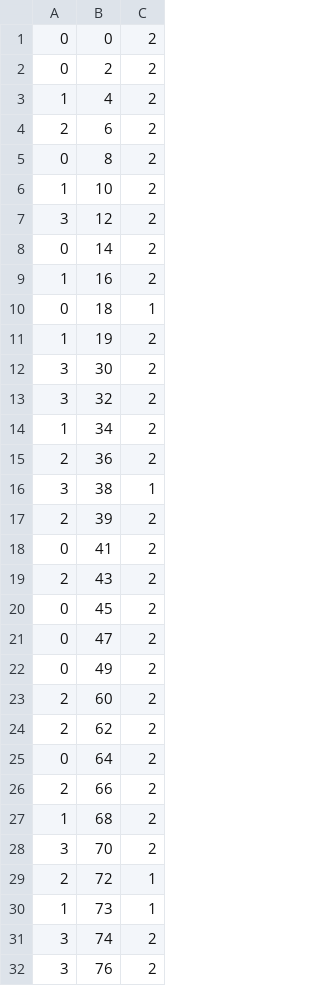
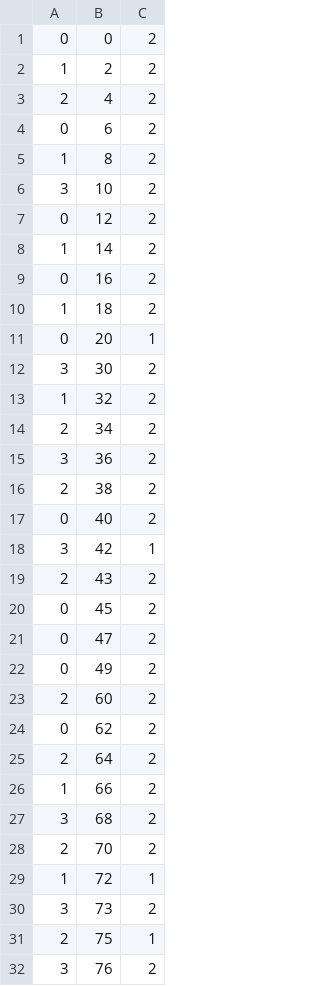
Before and after one commit to said9999/CS5250-Assignment4, a CSV file: RR.csv, drawn as a sheet; only a part is shown; the diff covers the shown part only.

```diff
--- a/RR.csv
+++ b/RR.csv
@@ -1,19 +1,19 @@
 0,0,2
-0,2,2
-1,4,2
-2,6,2
-0,8,2
-1,10,2
-3,12,2
-0,14,2
-1,16,2
-0,18,1
-1,19,2
+1,2,2
+2,4,2
+0,6,2
+1,8,2
+3,10,2
+0,12,2
+1,14,2
+0,16,2
+1,18,2
+0,20,1
 3,30,2
-3,32,2
-1,34,2
-2,36,2
-3,38,1
-2,39,2
-0,41,2
+1,32,2
+2,34,2
+3,36,2
+2,38,2
+0,40,2
+3,42,1
 2,43,2
@@ -23,10 +23,10 @@
 2,60,2
-2,62,2
-0,64,2
-2,66,2
-1,68,2
-3,70,2
-2,72,1
-1,73,1
-3,74,2
+0,62,2
+2,64,2
+1,66,2
+3,68,2
+2,70,2
+1,72,1
+3,73,2
+2,75,1
 3,76,2
```
Also changed, not shown: 6 edited cells elsewhere in this file, 1 other file.
